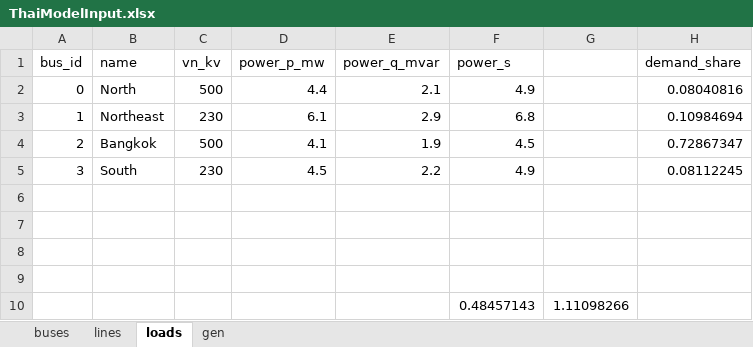
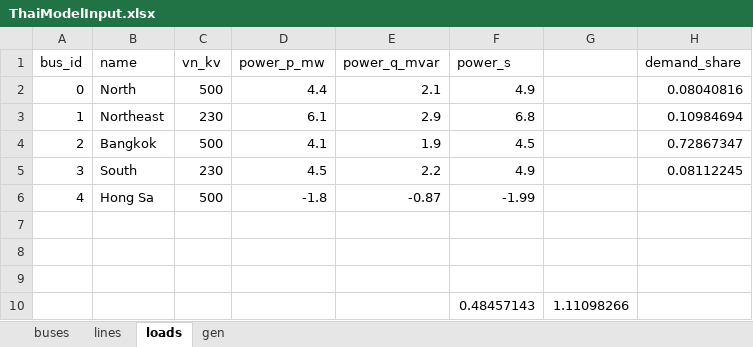
Before and after one commit to williamrodz/Thai-PandaPower, an Excel workbook: ThaiModelInput.xlsx, sheet loads, drawn as a sheet; only a part is shown; values as stored, in another font and other column widths than the file's, no borders; the diff names each change by its address in the sheet, - before the commit and + after, or states it on an @@ line.

Commit message:
Added Hong Sa Import

```diff
--- a/ThaiModelInput.xlsx (sheet loads)
+++ b/ThaiModelInput.xlsx (sheet loads)
-row 6: (empty)
+row 6: 4 | Hong Sa | 500 | -1.8 | -0.87 | -1.99
```
Also changed, not shown: sheet buses, sheet lines, 1 other file.
